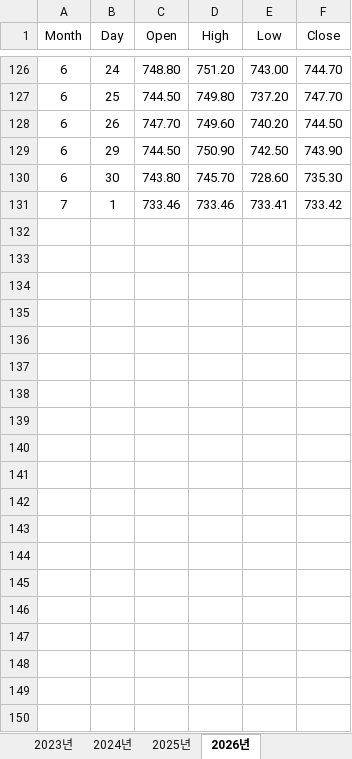
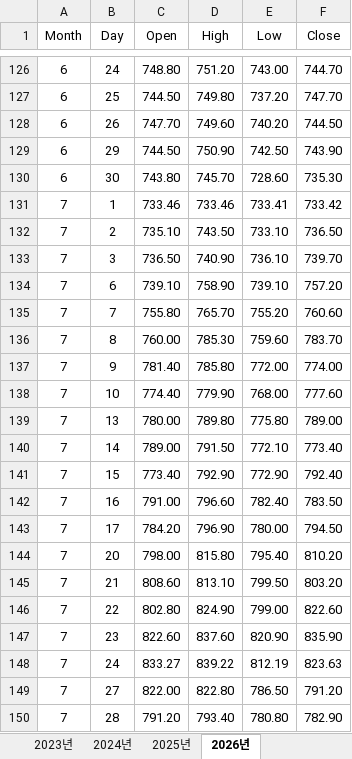
Before and after one commit to Jozosco/Nexus, an Excel workbook: data/raw/Trading Economics/Markets/Commodities/Agricultural/2010~2026_Canola_ICE_CAD Per MT.xlsx, sheet 2026년, drawn as a sheet; only a part is shown, gaps mark what is left out; values as stored, in another font and other column widths than the file's, no borders; the diff covers the shown part only; the diff names each change by its address in the sheet, - before the commit and + after, or states it on an @@ line.

```diff
--- a/data/raw/Trading Economics/Markets/Commodities/Agricultural/2010~2026_Canola_ICE_CAD Per MT.xlsx (sheet 2026년)
+++ b/data/raw/Trading Economics/Markets/Commodities/Agricultural/2010~2026_Canola_ICE_CAD Per MT.xlsx (sheet 2026년)
+row 132: 7 | 2 | 735.10 | 743.50 | 733.10 | 736.50
+row 133: 7 | 3 | 736.50 | 740.90 | 736.10 | 739.70
+row 134: 7 | 6 | 739.10 | 758.90 | 739.10 | 757.20
+row 135: 7 | 7 | 755.80 | 765.70 | 755.20 | 760.60
+row 136: 7 | 8 | 760.00 | 785.30 | 759.60 | 783.70
+row 137: 7 | 9 | 781.40 | 785.80 | 772.00 | 774.00
+row 138: 7 | 10 | 774.40 | 779.90 | 768.00 | 777.60
+row 139: 7 | 13 | 780.00 | 789.80 | 775.80 | 789.00
+row 140: 7 | 14 | 789.00 | 791.50 | 772.10 | 773.40
+row 141: 7 | 15 | 773.40 | 792.90 | 772.90 | 792.40
+row 142: 7 | 16 | 791.00 | 796.60 | 782.40 | 783.50
+row 143: 7 | 17 | 784.20 | 796.90 | 780.00 | 794.50
+row 144: 7 | 20 | 798.00 | 815.80 | 795.40 | 810.20
+row 145: 7 | 21 | 808.60 | 813.10 | 799.50 | 803.20
+row 146: 7 | 22 | 802.80 | 824.90 | 799.00 | 822.60
+row 147: 7 | 23 | 822.60 | 837.60 | 820.90 | 835.90
+row 148: 7 | 24 | 833.27 | 839.22 | 812.19 | 823.63
+row 149: 7 | 27 | 822.00 | 822.80 | 786.50 | 791.20
+row 150: 7 | 28 | 791.20 | 793.40 | 780.80 | 782.90
```
Also changed, not shown: 31 added rows elsewhere in this sheet, data/raw/Trading Economics/Markets/Commodities/Agricultural/2010~2026_Corn_CBOT_USD Per Bushel.xlsx, data/raw/Trading Economics/Markets/Commodities/Agricultural/2010~2026_Rapeseed_Euronext_EUR Per Ton.xlsx, 5 other files.
